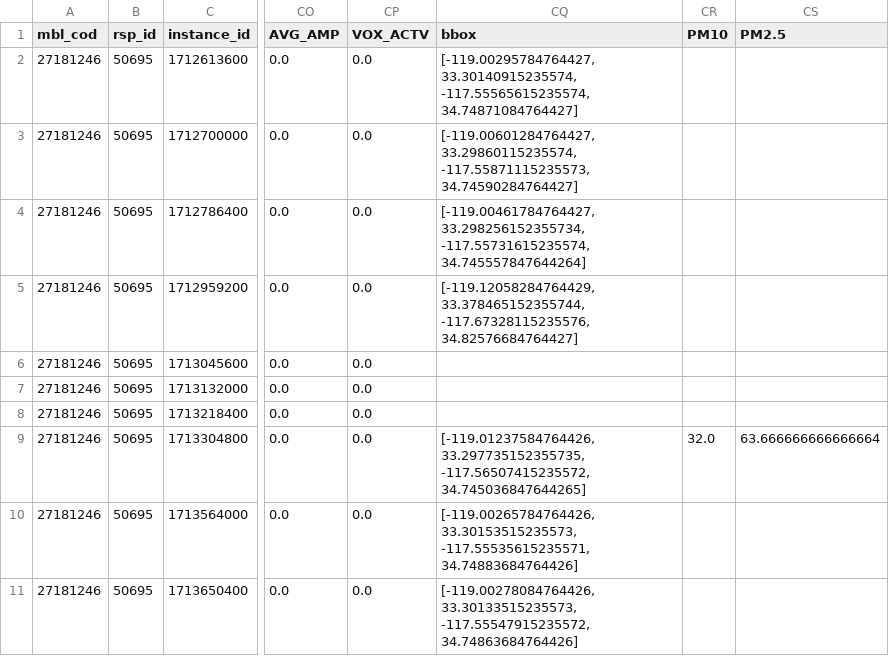
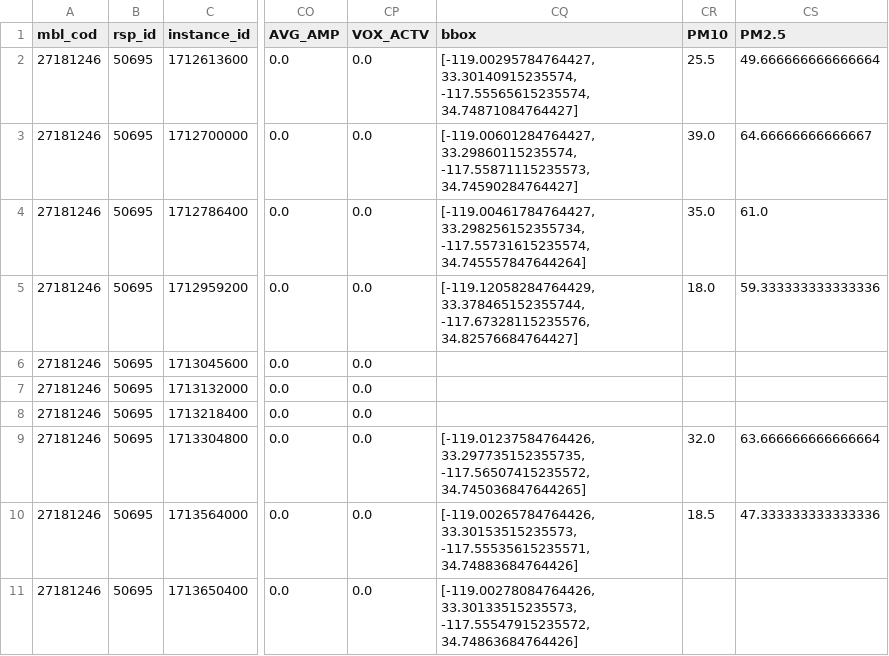
Before and after one commit to AdityaSurve/air_quality_monitoring, a CSV file: results/Updated_Ping4.csv, drawn as a sheet; only a part is shown, gaps mark what is left out; the diff names each change by its address in the sheet, - before the commit and + after, or states it on an @@ line.

```diff
--- a/results/Updated_Ping4.csv
+++ b/results/Updated_Ping4.csv
-CR2 (PM10): (empty)
+CR2 (PM10): 25.5
-CS2 (PM2.5): (empty)
+CS2 (PM2.5): 49.666666666666664
-CR3 (PM10): (empty)
+CR3 (PM10): 39.0
-CS3 (PM2.5): (empty)
+CS3 (PM2.5): 64.66666666666667
-CR4 (PM10): (empty)
+CR4 (PM10): 35.0
-CS4 (PM2.5): (empty)
+CS4 (PM2.5): 61.0
-CR5 (PM10): (empty)
+CR5 (PM10): 18.0
-CS5 (PM2.5): (empty)
+CS5 (PM2.5): 59.333333333333336
-CR10 (PM10): (empty)
+CR10 (PM10): 18.5
-CS10 (PM2.5): (empty)
+CS10 (PM2.5): 47.333333333333336
```
Also changed, not shown: results/Updated_Ping1.csv, results/Updated_Ping2.csv, 6 other files.
